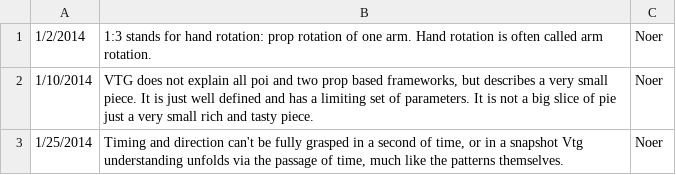
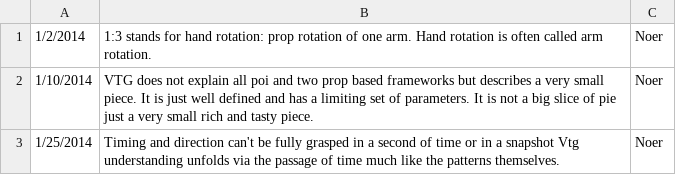
Before and after one commit to knennigtri/Vulcan-Tech-Gospel, a CSV file: assets/Tip of the Week - Sheet1.csv, drawn as a sheet.

```diff
--- a/assets/Tip of the Week - Sheet1.csv
+++ b/assets/Tip of the Week - Sheet1.csv
@@ -1,3 +1,3 @@
 1/2/2014,1:3 stands for hand rotation: prop rotation of one arm.  Hand rotation is often called arm rotation.,Noer
-1/10/2014,"VTG does not explain all poi and two prop based frameworks, but describes a very small piece.  It is just well defined and has a limiting set of parameters.   It is not a big slice of pie just a very small rich and tasty piece.",Noer
-1/25/2014,"Timing and direction can't be fully grasped in a second of time, or in a  snapshot  Vtg understanding unfolds via the passage of time, much like the patterns themselves.",Noer
+1/10/2014,VTG does not explain all poi and two prop based frameworks but describes a very small piece.  It is just well defined and has a limiting set of parameters.   It is not a big slice of pie just a very small rich and tasty piece.,Noer
+1/25/2014,Timing and direction can't be fully grasped in a second of time or in a  snapshot  Vtg understanding unfolds via the passage of time much like the patterns themselves.,Noer
```
Also changed, not shown: 7 other files.
